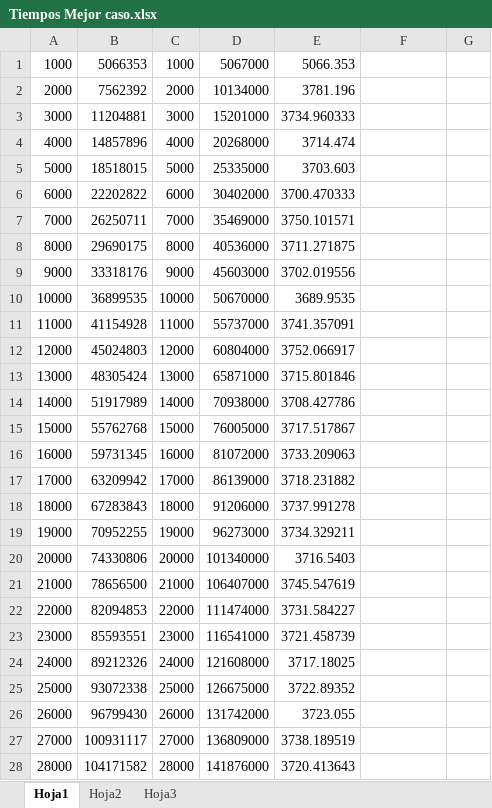
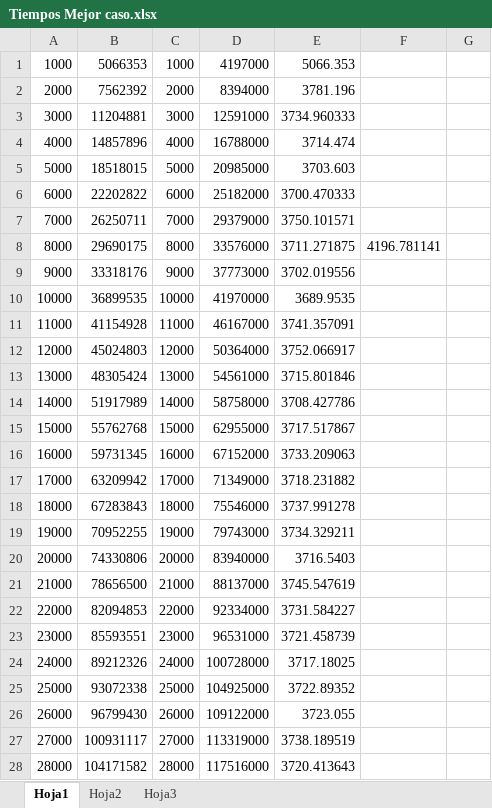
Before and after one commit to belenbouzon/AlgoritmosIII, an Excel workbook: TP2/Informe/Tiempos Mejor caso.xlsx, sheet Hoja1, drawn as a sheet; only a part is shown; values as stored, in another font and other column widths than the file's, no borders; the diff covers the shown part only; the diff names each change by its address in the sheet, - before the commit and + after, or states it on an @@ line.

```diff
--- a/TP2/Informe/Tiempos Mejor caso.xlsx (sheet Hoja1)
+++ b/TP2/Informe/Tiempos Mejor caso.xlsx (sheet Hoja1)
-D1: 5067000
+D1: 4197000
-D2: 10134000
+D2: 8394000
-D3: 15201000
+D3: 12591000
-D4: 20268000
+D4: 16788000
-D5: 25335000
+D5: 20985000
-D6: 30402000
+D6: 25182000
-D7: 35469000
+D7: 29379000
-D8: 40536000
+D8: 33576000
-F8: (empty)
+F8: 4196.781141
-D9: 45603000
+D9: 37773000
-D10: 50670000
+D10: 41970000
-D11: 55737000
+D11: 46167000
-D12: 60804000
+D12: 50364000
-D13: 65871000
+D13: 54561000
-D14: 70938000
+D14: 58758000
-D15: 76005000
+D15: 62955000
-D16: 81072000
+D16: 67152000
-D17: 86139000
+D17: 71349000
-D18: 91206000
+D18: 75546000
-D19: 96273000
+D19: 79743000
-D20: 101340000
+D20: 83940000
-D21: 106407000
+D21: 88137000
-D22: 111474000
+D22: 92334000
-D23: 116541000
+D23: 96531000
-D24: 121608000
+D24: 100728000
-D25: 126675000
+D25: 104925000
-D26: 131742000
+D26: 109122000
-D27: 136809000
+D27: 113319000
-D28: 141876000
+D28: 117516000
```
Also changed, not shown: 72 edited cells elsewhere in this sheet, 3 other files.
